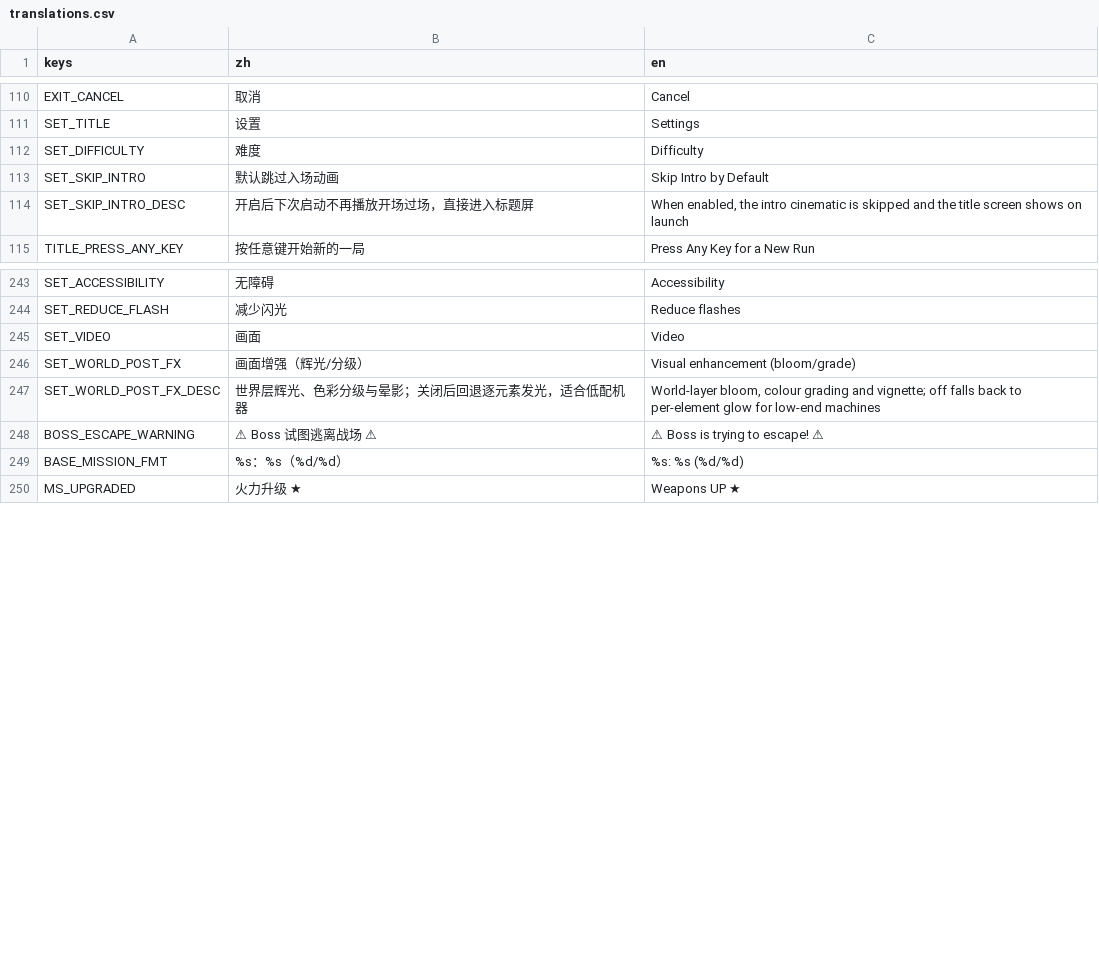
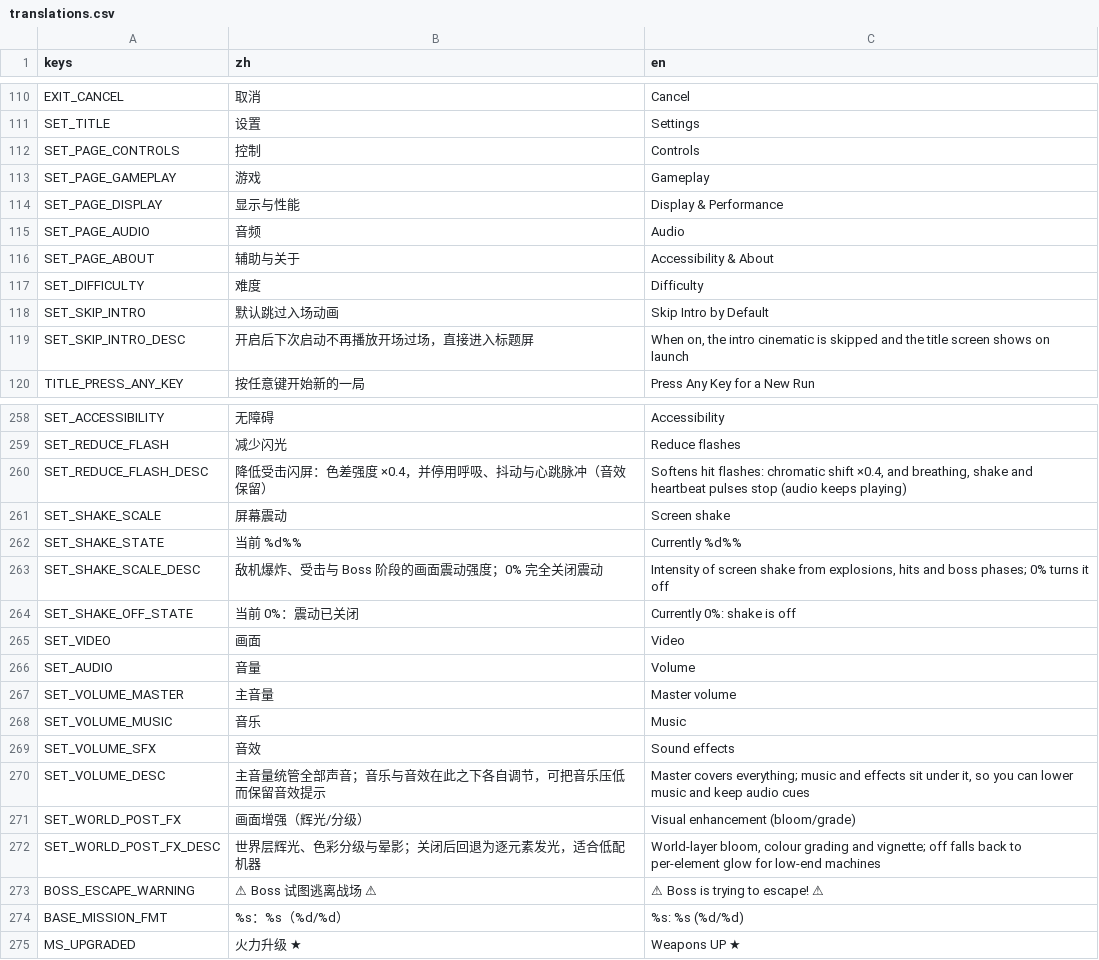
Before and after one commit to NeverToEver/InfiAir, a CSV file: data/translations.csv, drawn as a sheet; only a part is shown, gaps mark what is left out; the diff covers the shown part only.

Commit message:
feat: 设置页规范化（五页分组 + 音量/无障碍补齐 + 破坏性动作确认）
为什么：原设置页把 18 个设置塞在一页且标题含糊（难度与帧率同页），破坏性动作无确认，
且完全没有音量控制（可访问性准则的必备项）。按行业惯例重排为五页（控制/游戏/显示与性能/
音频/辅助与关于），页目录改单一页表驱动；新增音量三分路、屏幕震动强度、帧率 30/45/不限制档、
垂直同步实际状态与当前帧率读出；恢复默认扩为全部设置并逐项二次确认；改键冲突提示补来源；
文案按「状态写状态、行为写行为」重写。口径见 DESIGN_BASELINE §1.15。

```diff
--- a/data/translations.csv
+++ b/data/translations.csv
@@ -113,5 +113,10 @@ EXIT_CANCEL,"取消","Cancel"
 SET_TITLE,"设置","Settings"
+SET_PAGE_CONTROLS,"控制","Controls"
+SET_PAGE_GAMEPLAY,"游戏","Gameplay"
+SET_PAGE_DISPLAY,"显示与性能","Display & Performance"
+SET_PAGE_AUDIO,"音频","Audio"
+SET_PAGE_ABOUT,"辅助与关于","Accessibility & About"
 SET_DIFFICULTY,"难度","Difficulty"
 SET_SKIP_INTRO,"默认跳过入场动画","Skip Intro by Default"
-SET_SKIP_INTRO_DESC,"开启后下次启动不再播放开场过场，直接进入标题屏","When enabled, the intro cinematic is skipped and the title screen shows on launch"
+SET_SKIP_INTRO_DESC,"开启后下次启动不再播放开场过场，直接进入标题屏","When on, the intro cinematic is skipped and the title screen shows on launch"
 TITLE_PRESS_ANY_KEY,"按任意键开始新的一局","Press Any Key for a New Run"
@@ -266,5 +281,15 @@ SET_ACCESSIBILITY,"无障碍","Accessibility"
 SET_REDUCE_FLASH,"减少闪光","Reduce flashes"
+SET_REDUCE_FLASH_DESC,"降低受击闪屏：色差强度 ×0.4，并停用呼吸、抖动与心跳脉冲（音效保留）","Softens hit flashes: chromatic shift ×0.4, and breathing, shake and heartbeat pulses stop (audio keeps playing)"
+SET_SHAKE_SCALE,"屏幕震动","Screen shake"
+SET_SHAKE_STATE,"当前 %d%%","Currently %d%%"
+SET_SHAKE_SCALE_DESC,"敌机爆炸、受击与 Boss 阶段的画面震动强度；0% 完全关闭震动","Intensity of screen shake from explosions, hits and boss phases; 0% turns it off"
+SET_SHAKE_OFF_STATE,"当前 0%：震动已关闭","Currently 0%: shake is off"
 SET_VIDEO,"画面","Video"
+SET_AUDIO,"音量","Volume"
+SET_VOLUME_MASTER,"主音量","Master volume"
+SET_VOLUME_MUSIC,"音乐","Music"
+SET_VOLUME_SFX,"音效","Sound effects"
+SET_VOLUME_DESC,"主音量统管全部声音；音乐与音效在此之下各自调节，可把音乐压低而保留音效提示","Master covers everything; music and effects sit under it, so you can lower music and keep audio cues"
 SET_WORLD_POST_FX,"画面增强（辉光/分级）","Visual enhancement (bloom/grade)"
-SET_WORLD_POST_FX_DESC,"世界层辉光、色彩分级与晕影；关闭后回退逐元素发光，适合低配机器","World-layer bloom, colour grading and vignette; off falls back to per-element glow for low-end machines"
+SET_WORLD_POST_FX_DESC,"世界层辉光、色彩分级与晕影；关闭后回退为逐元素发光，适合低配机器","World-layer bloom, colour grading and vignette; off falls back to per-element glow for low-end machines"
 BOSS_ESCAPE_WARNING,"⚠ Boss 试图逃离战场 ⚠","⚠ Boss is trying to escape! ⚠"
```
Also changed, not shown: 16 added rows, 6 removed rows and 12 edited cells elsewhere in this file, 18 other files.
